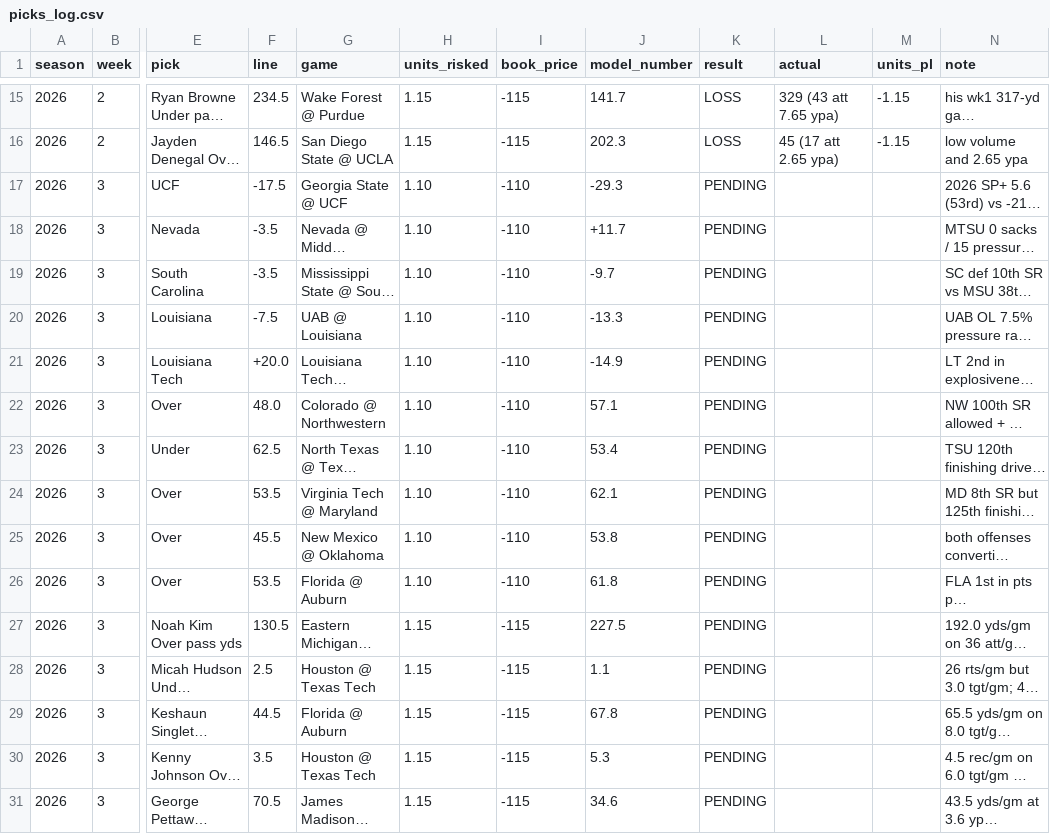
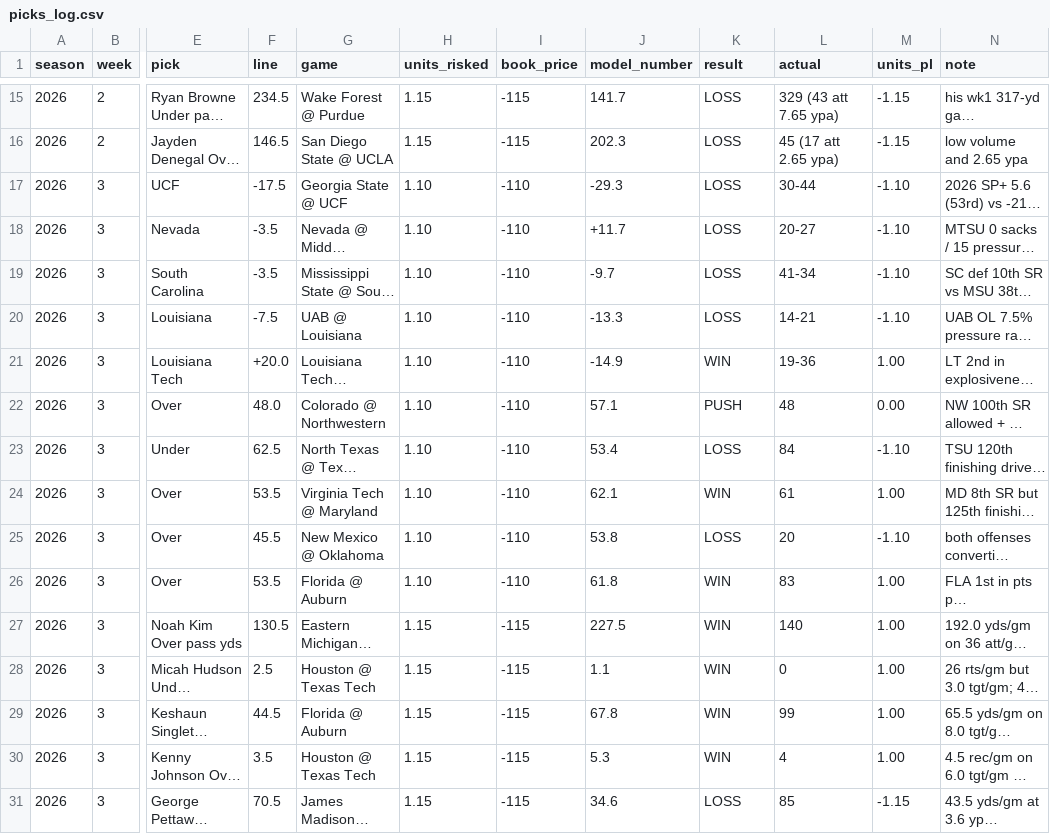
Before and after one commit to wjbashamStats/P3S, a CSV file: picks_log.csv, drawn as a sheet; only a part is shown, gaps mark what is left out; long unchanged cells end in …; the diff names each change by its address in the sheet, - before the commit and + after, or states it on an @@ line.

```diff
--- a/picks_log.csv
+++ b/picks_log.csv
-K17:K20 (result): PENDING
+K17:K20 (result): LOSS
-L17 (actual): (empty)
+L17 (actual): 30-44
-M17:M20 (units_pl): (empty)
+M17:M20 (units_pl): -1.10
-L18 (actual): (empty)
+L18 (actual): 20-27
-L19 (actual): (empty)
+L19 (actual): 41-34
-L20 (actual): (empty)
+L20 (actual): 14-21
-K21 (result): PENDING
+K21 (result): WIN
-L21 (actual): (empty)
+L21 (actual): 19-36
-M21 (units_pl): (empty)
+M21 (units_pl): 1.00
-K22 (result): PENDING
+K22 (result): PUSH
-L22 (actual): (empty)
+L22 (actual): 48
-M22 (units_pl): (empty)
+M22 (units_pl): 0.00
-K23 (result): PENDING
+K23 (result): LOSS
-L23 (actual): (empty)
+L23 (actual): 84
-M23 (units_pl): (empty)
+M23 (units_pl): -1.10
-K24 (result): PENDING
+K24 (result): WIN
-L24 (actual): (empty)
+L24 (actual): 61
-M24 (units_pl): (empty)
+M24 (units_pl): 1.00
-K25 (result): PENDING
+K25 (result): LOSS
-L25 (actual): (empty)
+L25 (actual): 20
-M25 (units_pl): (empty)
+M25 (units_pl): -1.10
-K26:K30 (result): PENDING
+K26:K30 (result): WIN
-L26 (actual): (empty)
+L26 (actual): 83
-M26:M30 (units_pl): (empty)
+M26:M30 (units_pl): 1.00
-L27 (actual): (empty)
+L27 (actual): 140
-L28 (actual): (empty)
+L28 (actual): 0
-L29 (actual): (empty)
+L29 (actual): 99
-L30 (actual): (empty)
+L30 (actual): 4
-K31 (result): PENDING
+K31 (result): LOSS
-L31 (actual): (empty)
+L31 (actual): 85
-M31 (units_pl): (empty)
+M31 (units_pl): -1.15
```
Also changed, not shown: 5 other files.
